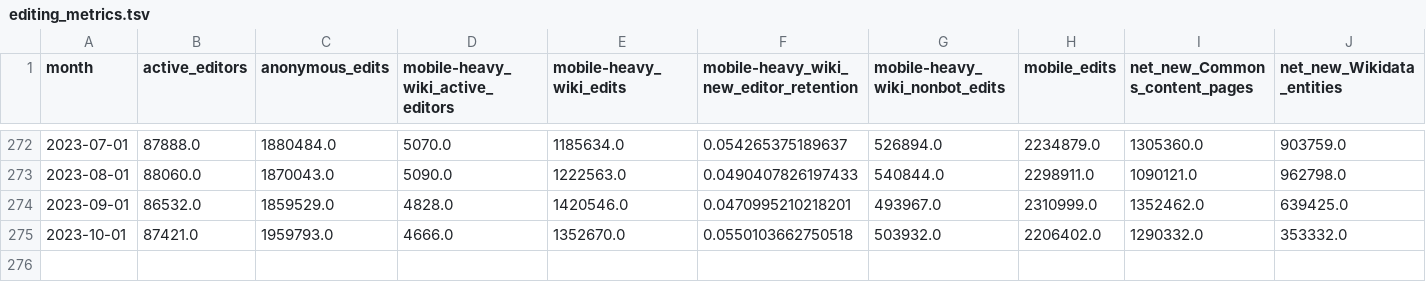
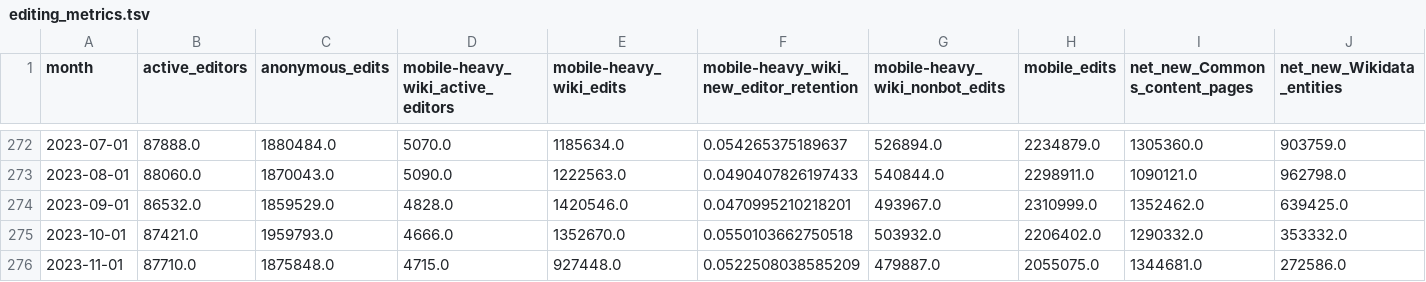
Before and after one commit to wikimedia-research/movement-metrics, a TSV file: metrics/editing_metrics.tsv, drawn as a sheet; only a part is shown, gaps mark what is left out; rows hold the shown columns only; the diff names each change by its address in the sheet, - before the commit and + after, or states it on an @@ line.

Commit message:
Update November 2023 metrics

```diff
--- a/metrics/editing_metrics.tsv
+++ b/metrics/editing_metrics.tsv
+row 276: 2023-11-01 | 87710.0 | 1875848.0 | 4715.0 | 927448.0 | 0.0522508038585209 | 479887.0 | 2055075.0 | 1344681.0 | 272586.0
```
Also changed, not shown: metrics/editing_diversity_metrics.tsv, metrics/readers_diversity_metrics.tsv, 24 other files.
